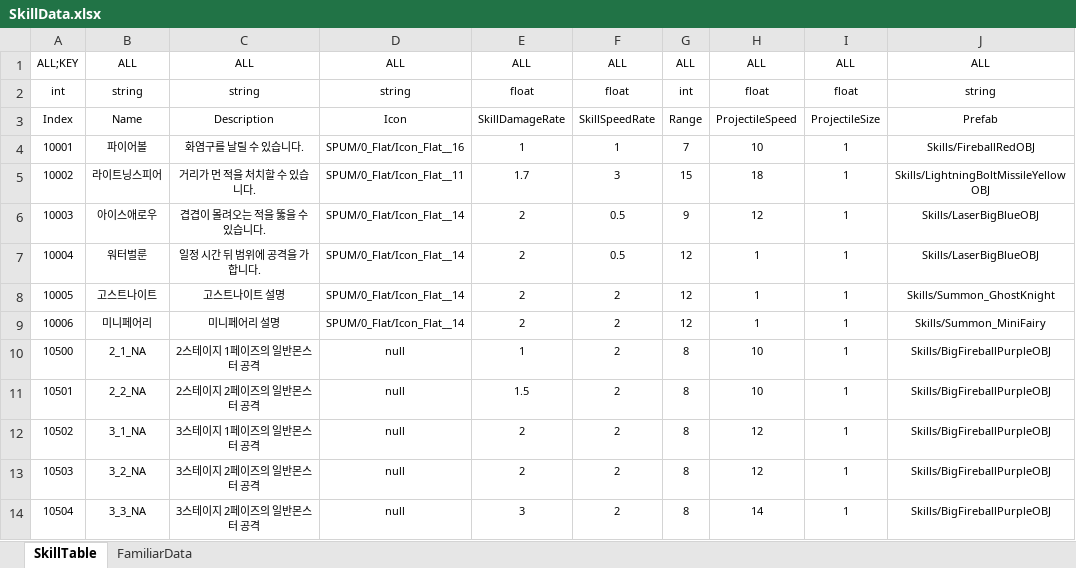
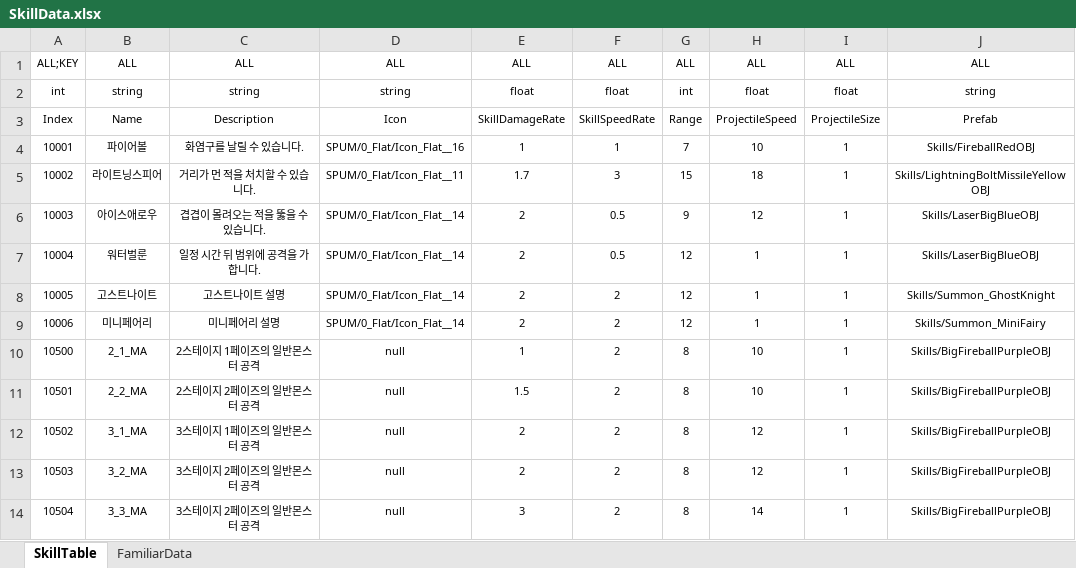
Before and after one commit to Reodit/Project_Advence, an Excel workbook: Assets/ExcelDatas/SkillData.xlsx, sheet SkillTable, drawn as a sheet; only a part is shown; values as stored, in another font and other column widths than the file's, no borders; table styles not drawn; the diff names each change by its address in the sheet, - before the commit and + after, or states it on an @@ line.

Commit message:
[임재호]스킬데이터수정
NA->MA로 바꿈

```diff
--- a/Assets/ExcelDatas/SkillData.xlsx (sheet SkillTable)
+++ b/Assets/ExcelDatas/SkillData.xlsx (sheet SkillTable)
-B10: 2_1_NA
+B10: 2_1_MA
-B11: 2_2_NA
+B11: 2_2_MA
-B12: 3_1_NA
+B12: 3_1_MA
-B13: 3_2_NA
+B13: 3_2_MA
-B14: 3_3_NA
+B14: 3_3_MA
```
